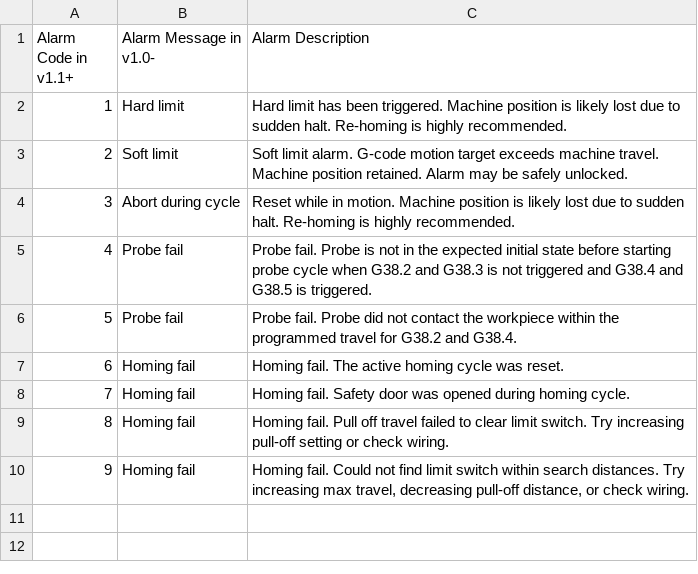
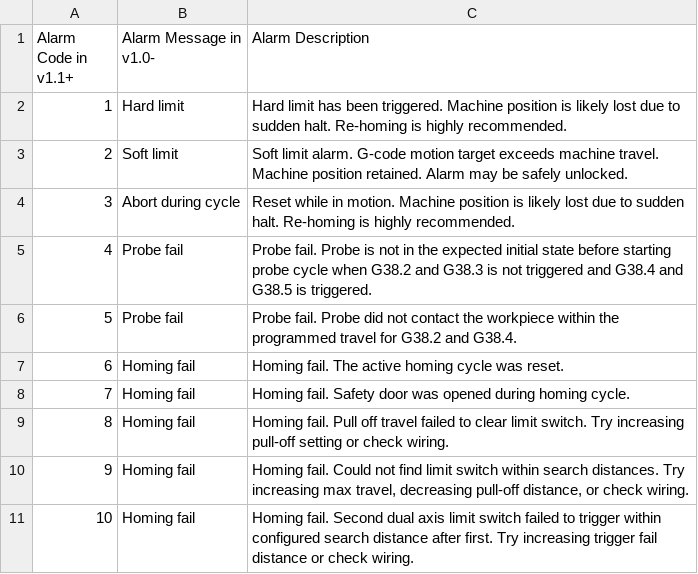
Before and after one commit to 3RD-Dimension/3RDD-GCode-Sender-Issues, a CSV file: GCodeSender/Resources/alarm_codes_en_US.csv, drawn as a sheet; the diff names each change by its address in the sheet, - before the commit and + after, or states it on an @@ line.

Commit message:
Update Alarm codes with code 10

```diff
--- a/GCodeSender/Resources/alarm_codes_en_US.csv
+++ b/GCodeSender/Resources/alarm_codes_en_US.csv
+row 11: 10 | Homing fail | Homing fail. Second dual axis limit switch failed to trigger within configured search distance after first. Try increasing trigger fail distance or check wiring.
```
